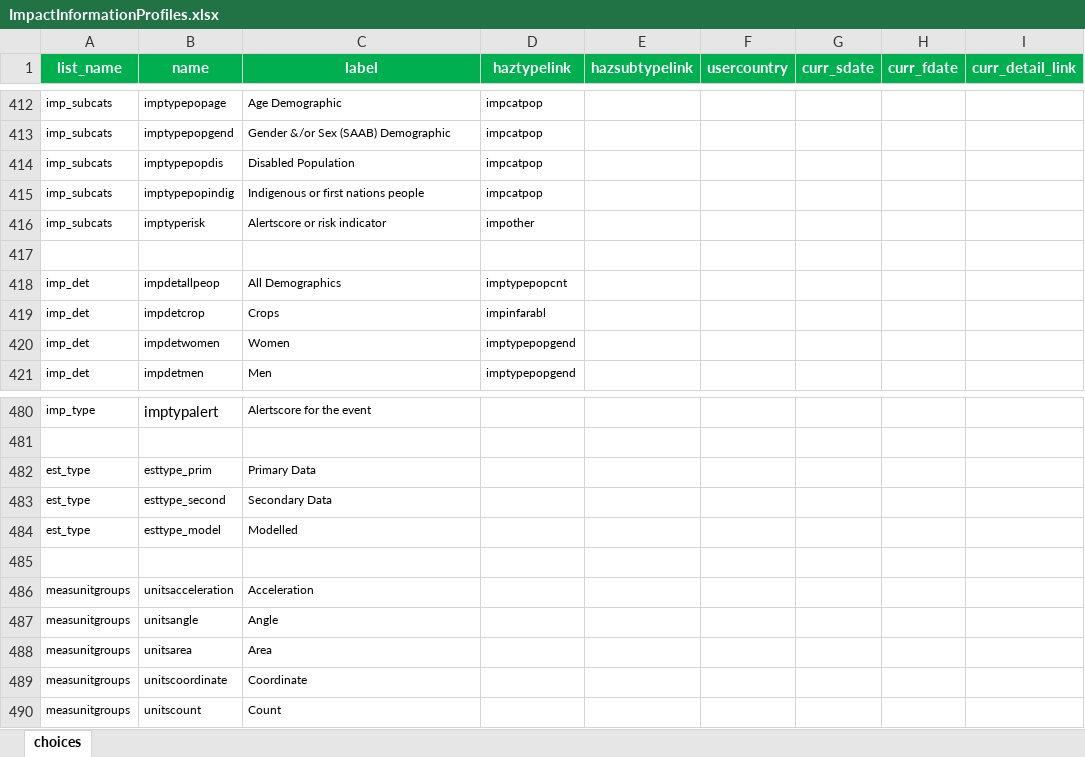
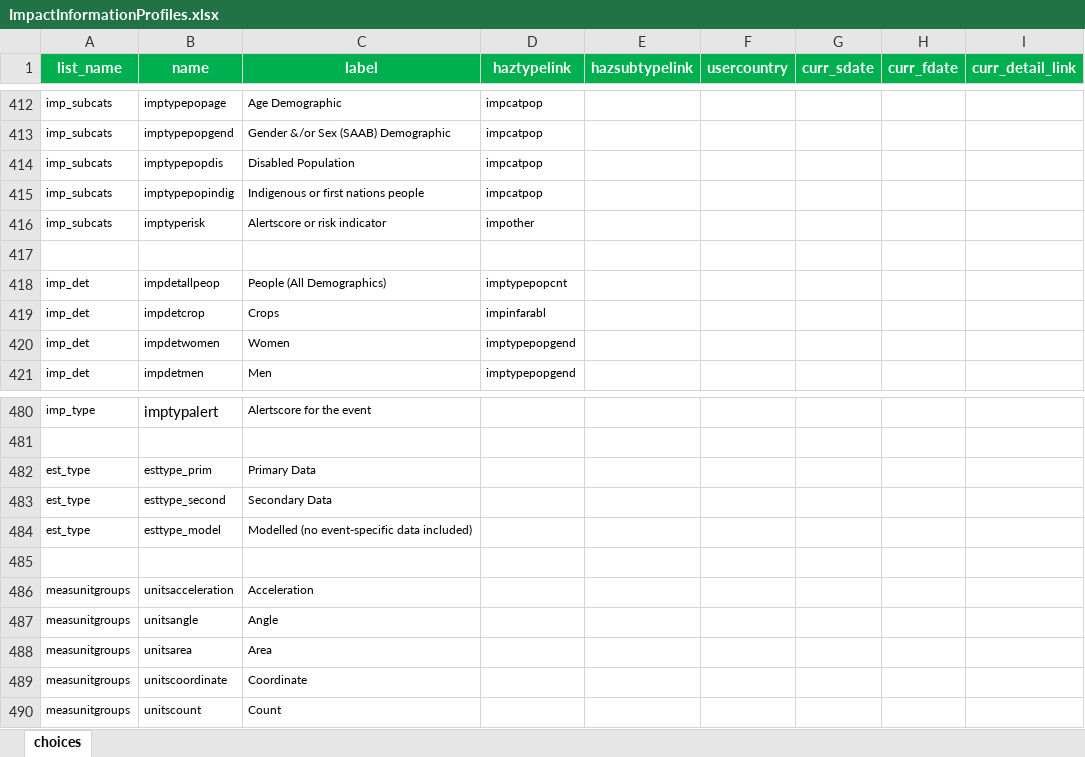
Before and after one commit to IFRCGo/GCDB, an Excel workbook: ImpactInformationProfiles.xlsx, sheet choices, drawn as a sheet; only a part is shown, gaps mark what is left out; values as stored, in another font and other column widths than the file's, no borders; the diff names each change by its address in the sheet, - before the commit and + after, or states it on an @@ line.

```diff
--- a/ImpactInformationProfiles.xlsx (sheet choices)
+++ b/ImpactInformationProfiles.xlsx (sheet choices)
-C418 (label): All Demographics
+C418 (label): People (All Demographics)
-C484 (label): Modelled
+C484 (label): Modelled (no event-specific data included)
```
Also changed, not shown: Taxonomies/OOP_HazImp_DataDictionaries.xlsx, 2 other files.
